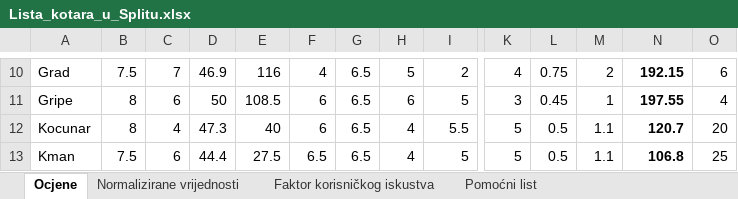
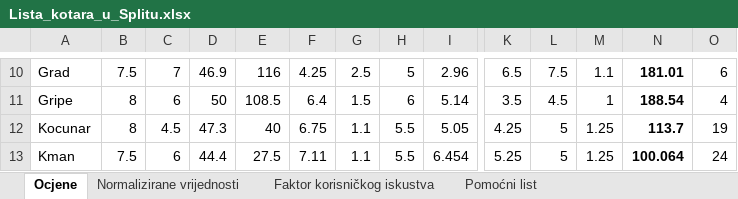
Before and after one commit to Andrej123456789/lista_kotara_split, an Excel workbook: Lista_kotara_u_Splitu.xlsx, sheet Ocjene, drawn as a sheet; only a part is shown, gaps mark what is left out; values as stored, in another font and other column widths than the file's, no borders; the diff covers the shown part only; the diff names each change by its address in the sheet, - before the commit and + after, or states it on an @@ line.

```diff
--- a/Lista_kotara_u_Splitu.xlsx (sheet Ocjene)
+++ b/Lista_kotara_u_Splitu.xlsx (sheet Ocjene)
-F10: 4
+F10: 4.25
-G10: 6.5
+G10: 2.5
-I10: 2
+I10: 2.96
-K10: 4
+K10: 6.5
-L10: 0.75
+L10: 7.5
-M10: 2
+M10: 1.1
-N10: 192.15
+N10: 181.01
-F11: 6
+F11: 6.4
-G11: 6.5
+G11: 1.5
-I11: 5
+I11: 5.14
-K11: 3
+K11: 3.5
-L11: 0.45
+L11: 4.5
-N11: 197.55
+N11: 188.54
-C12: 4
+C12: 4.5
-F12: 6
+F12: 6.75
-G12:G13: 6.5
+G12:G13: 1.1
-H12:H13: 4
+H12:H13: 5.5
-I12: 5.5
+I12: 5.05
-K12: 5
+K12: 4.25
-L12:L13: 0.5
+L12:L13: 5
-M12:M13: 1.1
+M12:M13: 1.25
-N12: 120.7
+N12: 113.7
-O12: 20
+O12: 19
-F13: 6.5
+F13: 7.11
-I13: 5
+I13: 6.454
-K13: 5
+K13: 5.25
-N13: 106.8
+N13: 100.064
-O13: 25
+O13: 24
```
Also changed, not shown: 175 edited cells elsewhere in this sheet, sheet Pomoćni list, sheet Normalizirane vrijednosti, sheet Faktor korisničkog iskustva, formulas that keep their value.
